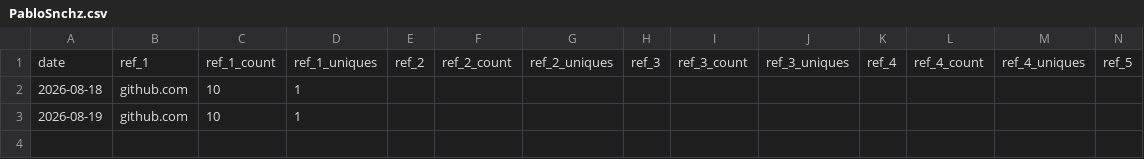
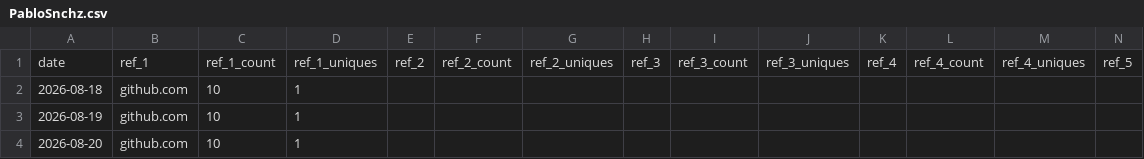
Before and after one commit to PabloSnchz/github-repo-traffic-stats, a CSV file: data/github_referrers/PabloSnchz.csv, drawn as a sheet; only a part is shown; rows hold the shown columns only; the diff names each change by its address in the sheet, - before the commit and + after, or states it on an @@ line.

```diff
--- a/data/github_referrers/PabloSnchz.csv
+++ b/data/github_referrers/PabloSnchz.csv
+row 4: 2026-08-20 | github.com | 10 | 1
```
Also changed, not shown: data/github_paths/PabloSnchz.csv, data/github_paths/bio.csv, 13 other files.
